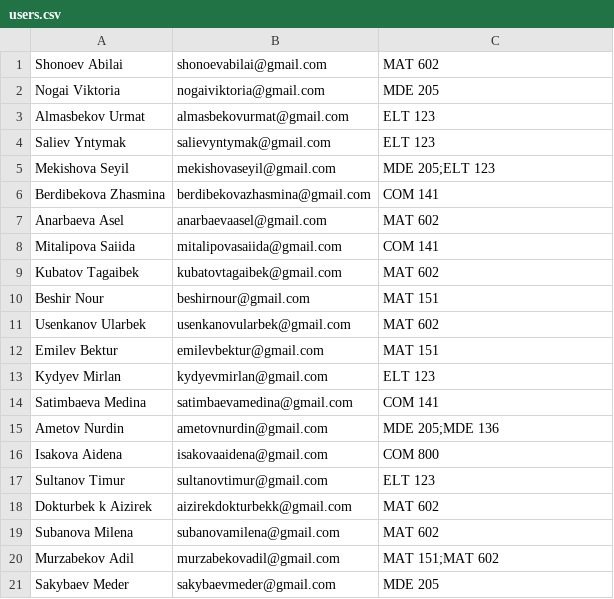
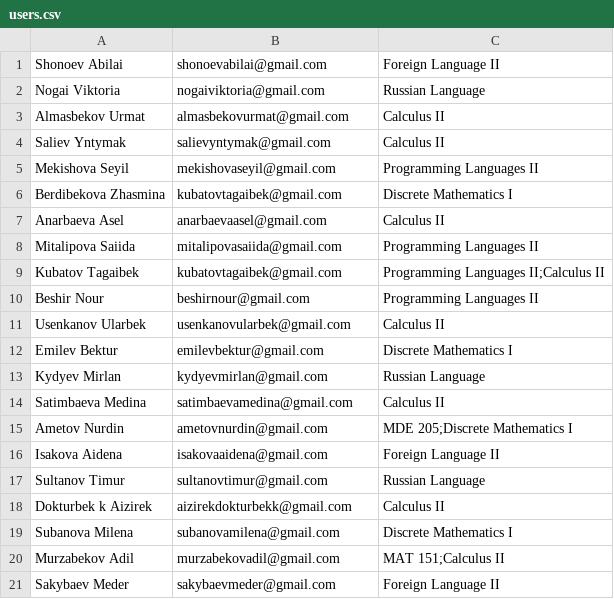
Before and after one commit to medina1401/Course_Work_, a CSV file: users.csv, drawn as a sheet.

```diff
--- a/users.csv
+++ b/users.csv
@@ -1,21 +1,21 @@
-Shonoev Abilai,shonoevabilai@gmail.com,MAT 602
-Nogai Viktoria,nogaiviktoria@gmail.com,MDE 205
-Almasbekov Urmat,almasbekovurmat@gmail.com,ELT 123
-Saliev Yntymak,salievyntymak@gmail.com,ELT 123
-Mekishova Seyil,mekishovaseyil@gmail.com,MDE 205;ELT 123
-Berdibekova Zhasmina,berdibekovazhasmina@gmail.com,COM 141
-Anarbaeva Asel,anarbaevaasel@gmail.com,MAT 602
-Mitalipova Saiida,mitalipovasaiida@gmail.com,COM 141
-Kubatov Tagaibek,kubatovtagaibek@gmail.com,MAT 602
-Beshir Nour,beshirnour@gmail.com,MAT 151
-Usenkanov Ularbek,usenkanovularbek@gmail.com,MAT 602
-Emilev Bektur,emilevbektur@gmail.com,MAT 151
-Kydyev Mirlan,kydyevmirlan@gmail.com,ELT 123
-Satimbaeva Medina,satimbaevamedina@gmail.com,COM 141
-Ametov Nurdin,ametovnurdin@gmail.com,MDE 205;MDE 136
-Isakova Aidena,isakovaaidena@gmail.com,COM 800
-Sultanov Timur,sultanovtimur@gmail.com,ELT 123
-Dokturbek k Aizirek,aizirekdokturbekk@gmail.com,MAT 602
-Subanova Milena,subanovamilena@gmail.com,MAT 602
-Murzabekov Adil,murzabekovadil@gmail.com,MAT 151;MAT 602
-Sakybaev Meder,sakybaevmeder@gmail.com,MDE 205
+Shonoev Abilai,shonoevabilai@gmail.com,Foreign Language II
+Nogai Viktoria,nogaiviktoria@gmail.com,Russian Language
+Almasbekov Urmat,almasbekovurmat@gmail.com,Calculus II
+Saliev Yntymak,salievyntymak@gmail.com,Calculus II
+Mekishova Seyil,mekishovaseyil@gmail.com,Programming Languages II
+Berdibekova Zhasmina,kubatovtagaibek@gmail.com,Discrete Mathematics I
+Anarbaeva Asel,anarbaevaasel@gmail.com,Calculus II
+Mitalipova Saiida,mitalipovasaiida@gmail.com,Programming Languages II
+Kubatov Tagaibek,kubatovtagaibek@gmail.com,Programming Languages II;Calculus II
+Beshir Nour,beshirnour@gmail.com, Programming Languages II
+Usenkanov Ularbek,usenkanovularbek@gmail.com,Calculus II
+Emilev Bektur,emilevbektur@gmail.com,Discrete Mathematics I
+Kydyev Mirlan,kydyevmirlan@gmail.com,Russian Language
+Satimbaeva Medina,satimbaevamedina@gmail.com,Calculus II
+Ametov Nurdin,ametovnurdin@gmail.com,MDE 205;Discrete Mathematics I
+Isakova Aidena,isakovaaidena@gmail.com,Foreign Language II
+Sultanov Timur,sultanovtimur@gmail.com,Russian Language
+Dokturbek k Aizirek,aizirekdokturbekk@gmail.com,Calculus II
+Subanova Milena,subanovamilena@gmail.com,Discrete Mathematics I
+Murzabekov Adil,murzabekovadil@gmail.com,MAT 151;Calculus II
+Sakybaev Meder,sakybaevmeder@gmail.com,Foreign Language II
```
Also changed, not shown: 1 other file.
